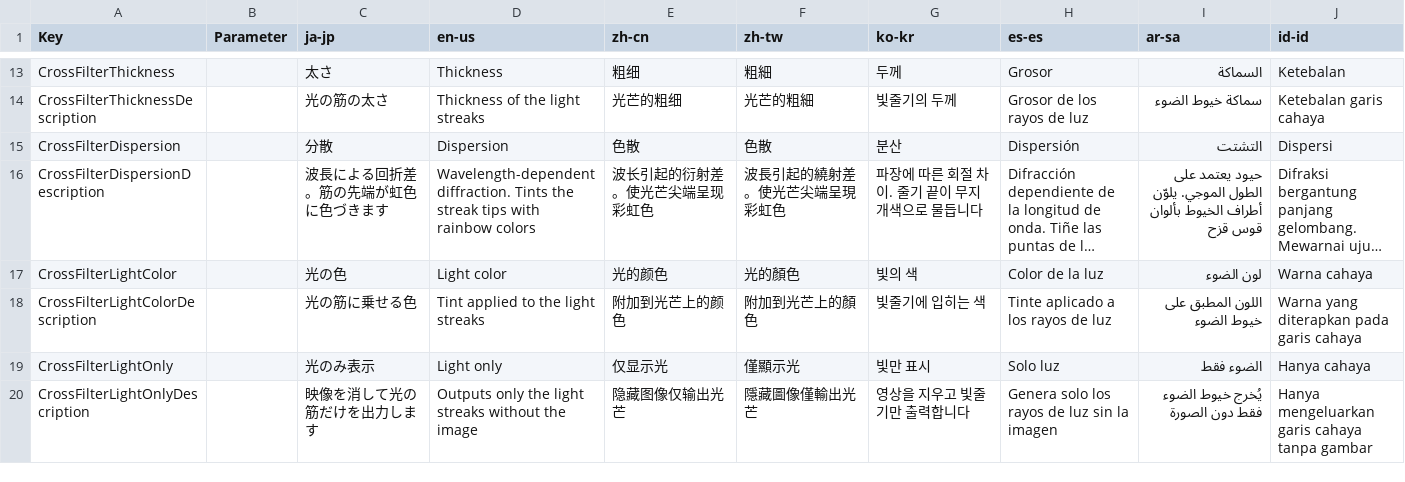
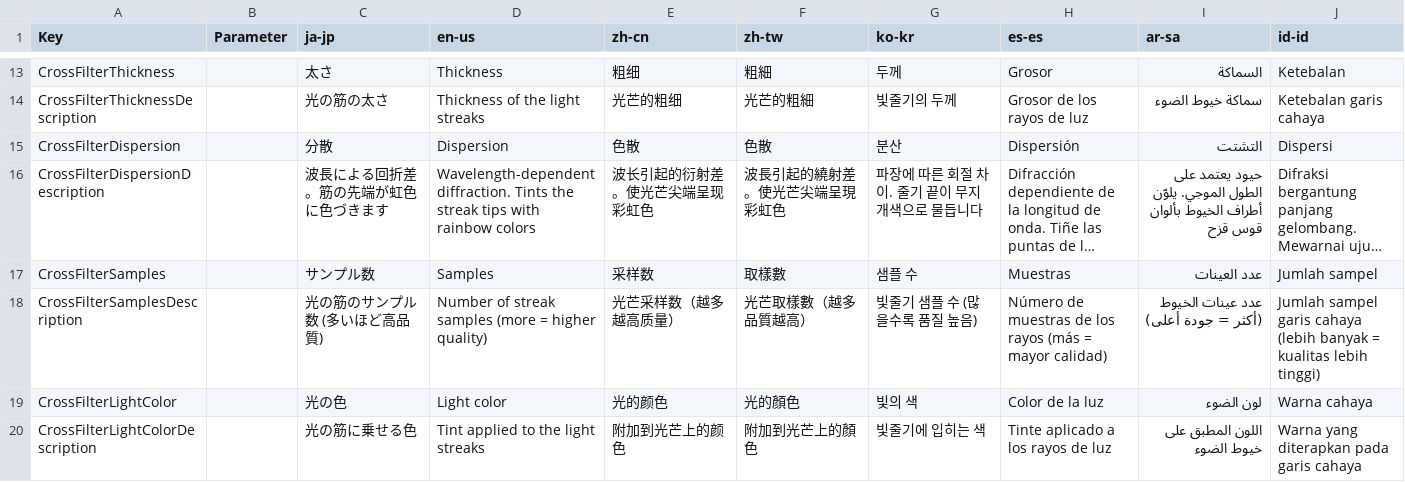
Before and after one commit to manju-summoner/YukkuriMovieMaker.Plugin.Community, a CSV file: YukkuriMovieMaker.Plugin.Community/Effect/Video/CrossFilter/Texts.csv, drawn as a sheet; only a part is shown, gaps mark what is left out; the shorter side is filled out with more unchanged rows; long unchanged cells end in …; the diff names each change by its address in the sheet, - before the commit and + after, or states it on an @@ line.

```diff
--- a/YukkuriMovieMaker.Plugin.Community/Effect/Video/CrossFilter/Texts.csv
+++ b/YukkuriMovieMaker.Plugin.Community/Effect/Video/CrossFilter/Texts.csv
+row 17: CrossFilterSamples |  | サンプル数 | Samples | 采样数 | 取樣數 | 샘플 수 | Muestras | عدد العينات | Jumlah sampel
+row 18: CrossFilterSamplesDescription |  | 光の筋のサンプル数 (多いほど高品質) | Number of streak samples (more = higher quality) | 光芒采样数（越多越高质量） | 光芒取樣數（越多品質越高） | 빛줄기 샘플 수 (많을수록 품질 높음) | Número de muestras de los rayos (más = mayor calidad) | عدد عينات الخيوط (أكثر = جودة أعلى) | Jumlah sampel garis cahaya (lebih banyak = kualitas lebih tinggi)
```
Also changed, not shown: 4 other files.
